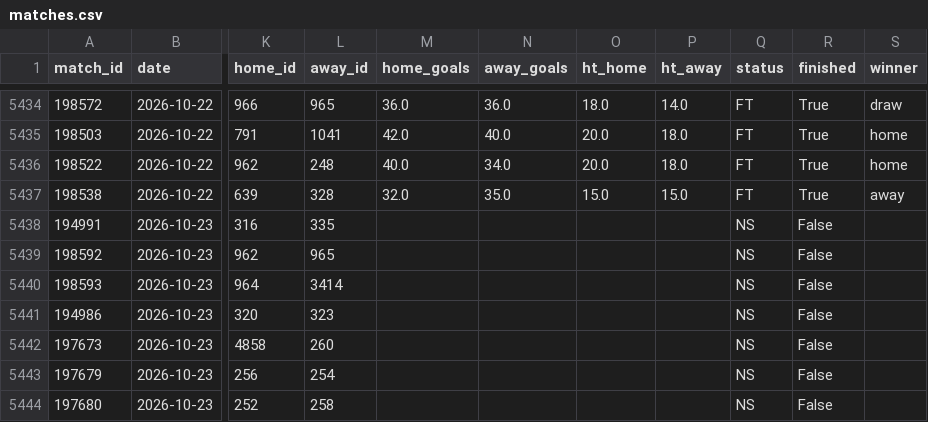
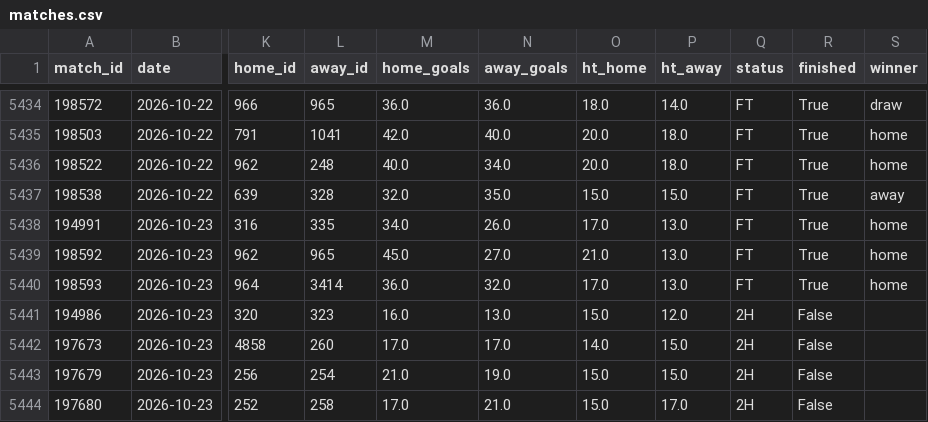
Before and after one commit to jaysantmyer-spec/vegcatbat, a CSV file: data/matches.csv, drawn as a sheet; only a part is shown, gaps mark what is left out; the diff covers the shown part only; the diff names each change by its address in the sheet, - before the commit and + after, or states it on an @@ line.

```diff
--- a/data/matches.csv
+++ b/data/matches.csv
-M5438 (home_goals): (empty)
+M5438 (home_goals): 34.0
-N5438 (away_goals): (empty)
+N5438 (away_goals): 26.0
-O5438 (ht_home): (empty)
+O5438 (ht_home): 17.0
-P5438:P5440 (ht_away): (empty)
+P5438:P5440 (ht_away): 13.0
-Q5438:Q5440 (status): NS
+Q5438:Q5440 (status): FT
-R5438:R5440 (finished): False
+R5438:R5440 (finished): True
-S5438:S5440 (winner): (empty)
+S5438:S5440 (winner): home
-M5439 (home_goals): (empty)
+M5439 (home_goals): 45.0
-N5439 (away_goals): (empty)
+N5439 (away_goals): 27.0
-O5439 (ht_home): (empty)
+O5439 (ht_home): 21.0
-M5440 (home_goals): (empty)
+M5440 (home_goals): 36.0
-N5440 (away_goals): (empty)
+N5440 (away_goals): 32.0
-O5440 (ht_home): (empty)
+O5440 (ht_home): 17.0
-M5441 (home_goals): (empty)
+M5441 (home_goals): 16.0
-N5441 (away_goals): (empty)
+N5441 (away_goals): 13.0
-O5441 (ht_home): (empty)
+O5441 (ht_home): 15.0
-P5441 (ht_away): (empty)
+P5441 (ht_away): 12.0
-Q5441:Q5444 (status): NS
+Q5441:Q5444 (status): 2H
-M5442 (home_goals): (empty)
+M5442 (home_goals): 17.0
-N5442 (away_goals): (empty)
+N5442 (away_goals): 17.0
-O5442 (ht_home): (empty)
+O5442 (ht_home): 14.0
-P5442:P5443 (ht_away): (empty)
+P5442:P5443 (ht_away): 15.0
-M5443 (home_goals): (empty)
+M5443 (home_goals): 21.0
-N5443 (away_goals): (empty)
+N5443 (away_goals): 19.0
-O5443:O5444 (ht_home): (empty)
+O5443:O5444 (ht_home): 15.0
-M5444 (home_goals): (empty)
+M5444 (home_goals): 17.0
-N5444 (away_goals): (empty)
+N5444 (away_goals): 21.0
-P5444 (ht_away): (empty)
+P5444 (ht_away): 17.0
```
Also changed, not shown: 10 edited cells elsewhere in this file, data/ledger.csv, data/predictions.csv, 4 other files.
